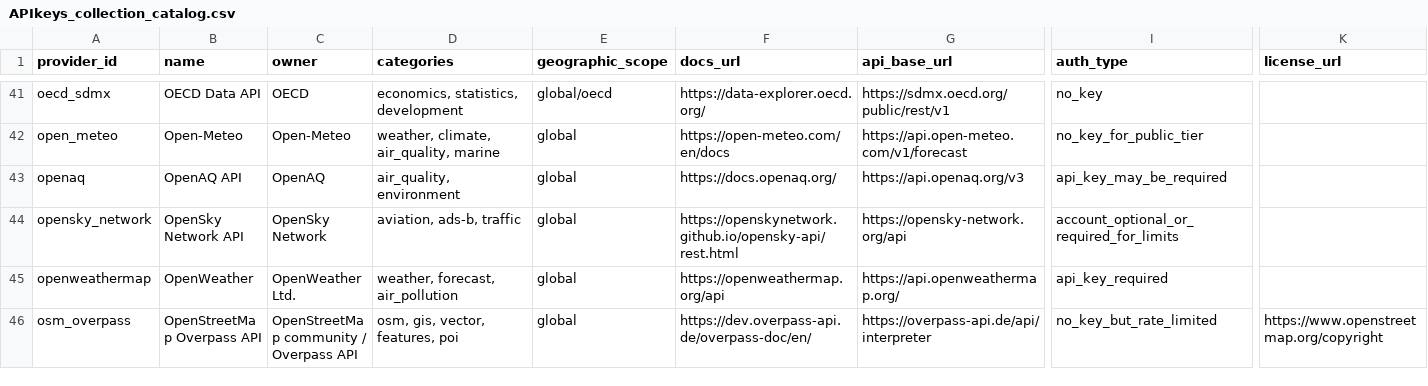
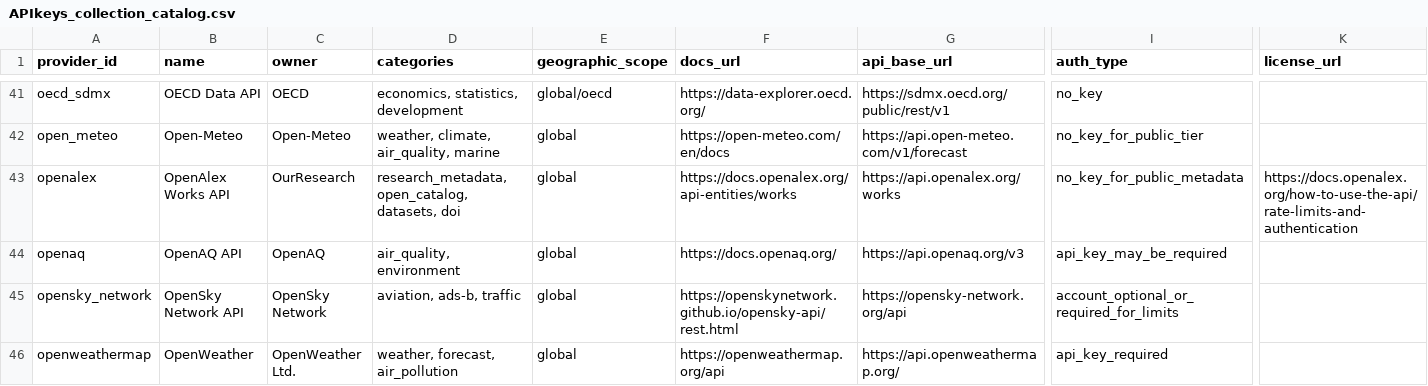
Before and after one commit to YanAnnLu/APIkeys_collection, a CSV file: catalog/APIkeys_collection_catalog.csv, drawn as a sheet; only a part is shown, gaps mark what is left out; the shorter side is filled out with more unchanged rows; rows hold the shown columns only; the diff names each change by its address in the sheet, - before the commit and + after, or states it on an @@ line.

Commit message:
Add OpenAlex dataset discovery crawler

```diff
--- a/catalog/APIkeys_collection_catalog.csv
+++ b/catalog/APIkeys_collection_catalog.csv
+row 43: openalex | OpenAlex Works API | OurResearch | research_metadata, open_catalog, datasets, doi | global | https://docs.openalex.org/api-entities/works | https://api.openalex.org/works | no_key_for_public_metadata | https://docs.openalex.org/how-to-use-the-api/rate-limits-and-authentication
```
Also changed, not shown: 13 other files.
